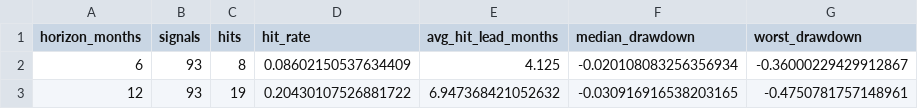
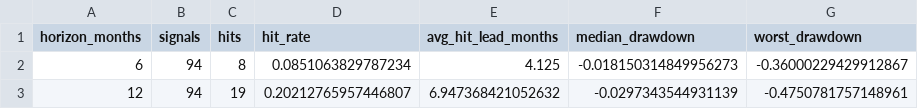
Before and after one commit to Mo0x/bubbly, a CSV file: output/bubbly_validation_summary_realtime.csv, drawn as a sheet.

```diff
--- a/output/bubbly_validation_summary_realtime.csv
+++ b/output/bubbly_validation_summary_realtime.csv
@@ -1,3 +1,3 @@
 horizon_months,signals,hits,hit_rate,avg_hit_lead_months,median_drawdown,worst_drawdown
-6,93,8,0.08602150537634409,4.125,-0.020108083256356934,-0.36000229429912867
-12,93,19,0.20430107526881722,6.947368421052632,-0.030916916538203165,-0.4750781757148961
+6,94,8,0.0851063829787234,4.125,-0.018150314849956273,-0.36000229429912867
+12,94,19,0.20212765957446807,6.947368421052632,-0.0297343544931139,-0.4750781757148961
```
Also changed, not shown: output/bubbly_history.csv, output/bubbly_validation_signals_full.csv, 7 other files.
